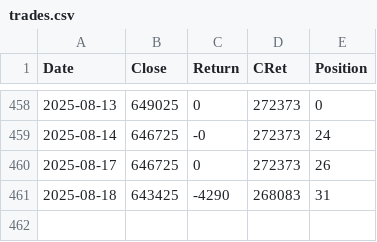
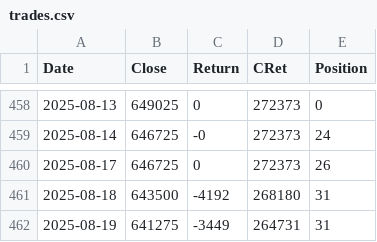
Before and after one commit to XilinJia/SP500_Live, a CSV file: trades.csv, drawn as a sheet; only a part is shown, gaps mark what is left out.

Commit message:
Syncing trades

```diff
--- a/trades.csv
+++ b/trades.csv
@@ -460,2 +460,3 @@ Date,Close,Return,CRet,Position
 2025-08-17, 646725, 0, 272373, 26
-2025-08-18, 643425, -4290, 268083, 31
+2025-08-18, 643500, -4192, 268180, 31
+2025-08-19, 641275, -3449, 264731, 31
```
Also changed, not shown: 3 other files.
